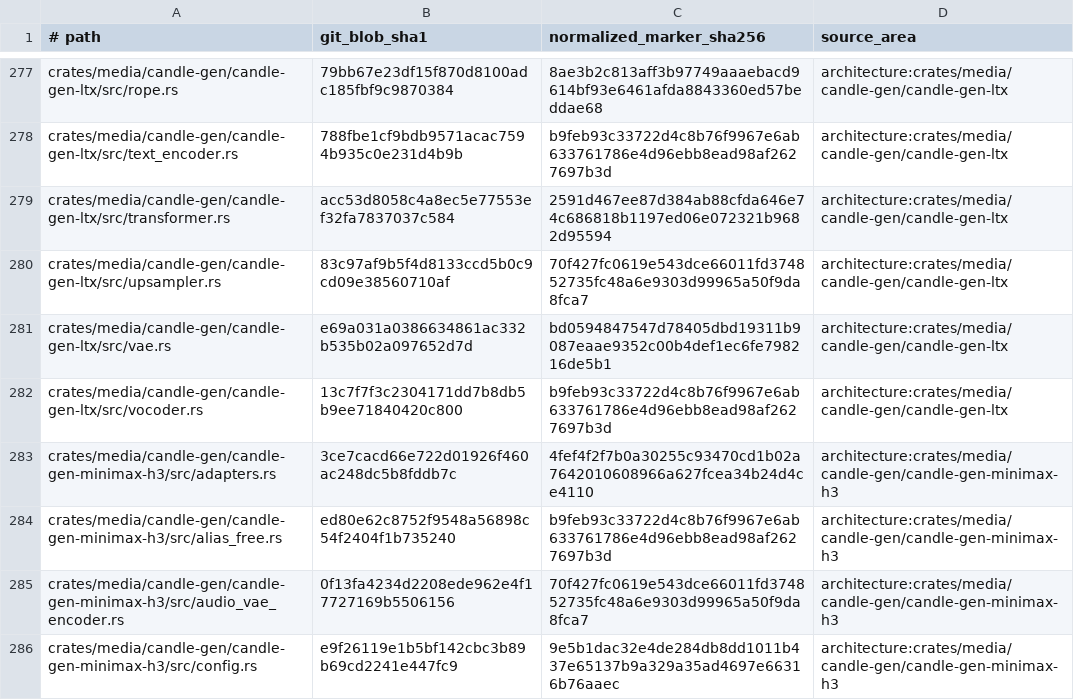
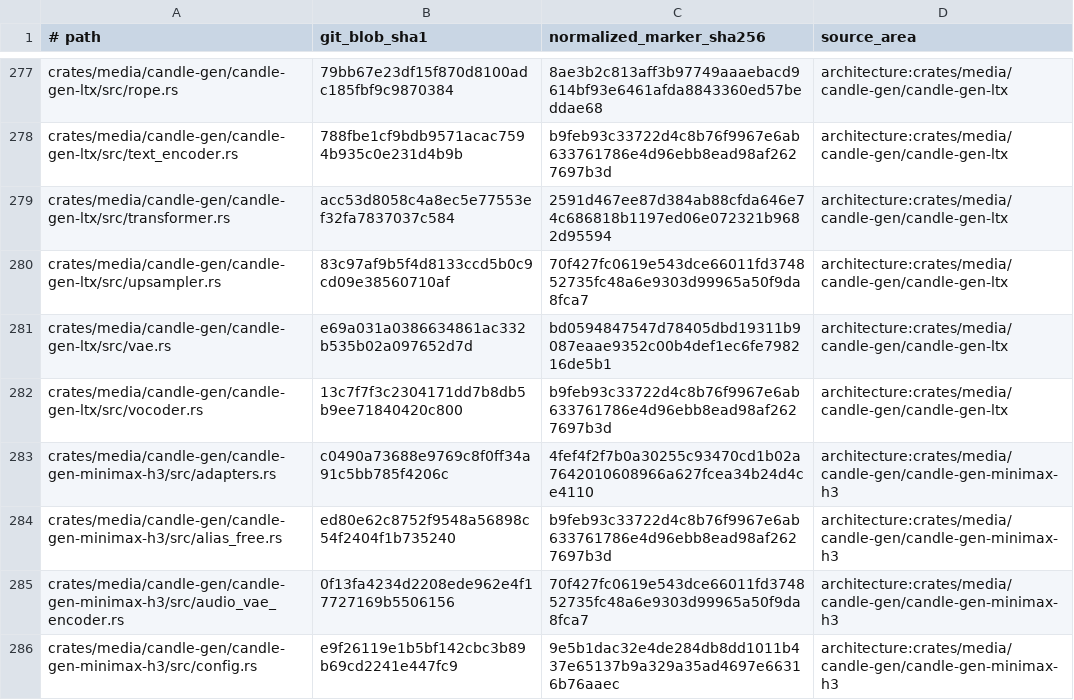
Before and after one commit to SceneWorks/SceneWorks, a TSV file: config/inference-provenance-candidates.tsv, drawn as a sheet; only a part is shown, gaps mark what is left out; the diff covers the shown part only.

Commit message:
chore(sc-26584): finalize inference pin and declarations

```diff
--- a/config/inference-provenance-candidates.tsv
+++ b/config/inference-provenance-candidates.tsv
@@ -282,3 +282,3 @@ crates/media/candle-gen/candle-gen-ltx/src/vae.rs	e69a031a0386634861ac332b535b02
 crates/media/candle-gen/candle-gen-ltx/src/vocoder.rs	13c7f7f3c2304171dd7b8db5b9ee71840420c800	b9feb93c33722d4c8b76f9967e6ab633761786e4d96ebb8ead98af2627697b3d	architecture:crates/media/candle-gen/candle-gen-ltx
-crates/media/candle-gen/candle-gen-minimax-h3/src/adapters.rs	3ce7cacd66e722d01926f460ac248dc5b8fddb7c	4fef4f2f7b0a30255c93470cd1b02a7642010608966a627fcea34b24d4ce4110	architecture:crates/media/candle-gen/candle-gen-minimax-h3
+crates/media/candle-gen/candle-gen-minimax-h3/src/adapters.rs	c0490a73688e9769c8f0ff34a91c5bb785f4206c	4fef4f2f7b0a30255c93470cd1b02a7642010608966a627fcea34b24d4ce4110	architecture:crates/media/candle-gen/candle-gen-minimax-h3
 crates/media/candle-gen/candle-gen-minimax-h3/src/alias_free.rs	ed80e62c8752f9548a56898c54f2404f1b735240	b9feb93c33722d4c8b76f9967e6ab633761786e4d96ebb8ead98af2627697b3d	architecture:crates/media/candle-gen/candle-gen-minimax-h3
```
Also changed, not shown: 24 edited cells elsewhere in this file, 17 other files.
